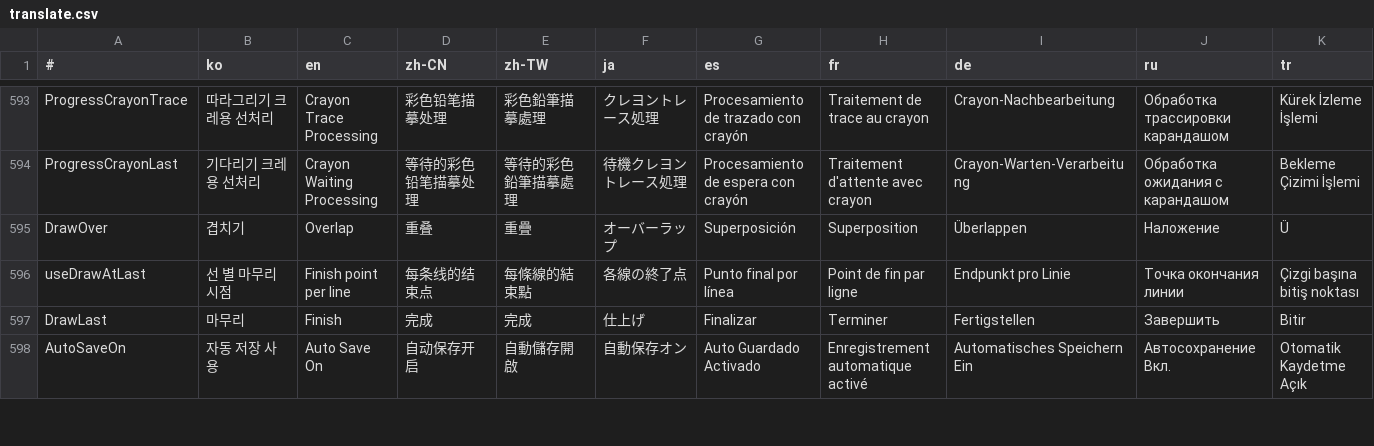
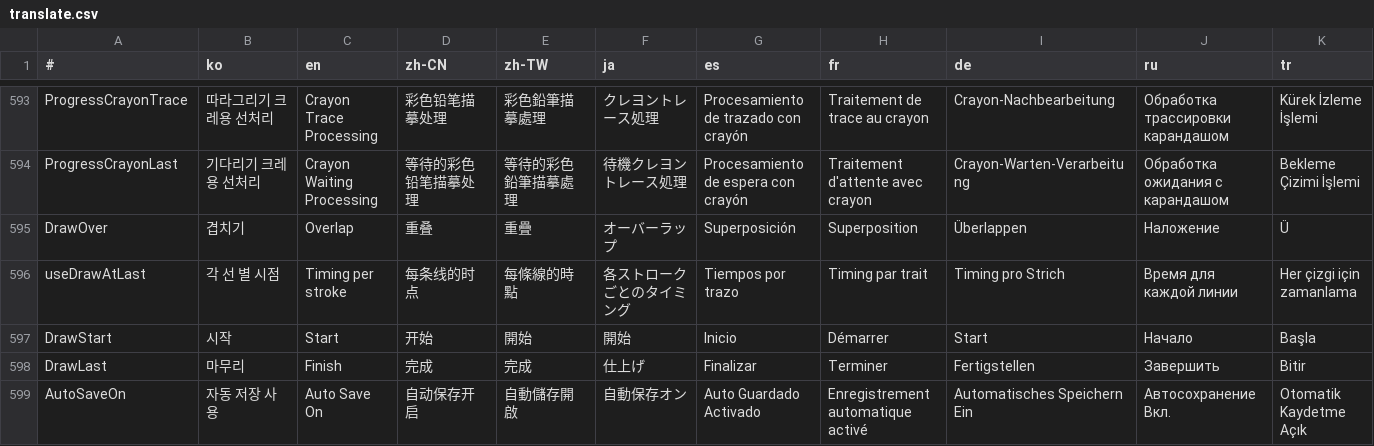
Before and after one commit to is2you2/pjcone_server, a CSV file: uploader/www/assets/data/translate.csv, drawn as a sheet; only a part is shown, gaps mark what is left out; rows hold the shown columns only; the diff covers the shown part only; the diff names each change by its address in the sheet, - before the commit and + after, or states it on an @@ line.

```diff
--- a/uploader/www/assets/data/translate.csv
+++ b/uploader/www/assets/data/translate.csv
-B596 (ko): 선 별 마무리 시점
+B596 (ko): 각 선 별 시점
-C596 (en): Finish point per line
+C596 (en): Timing per stroke
-D596 (zh-CN): 每条线的结束点
+D596 (zh-CN): 每条线的时点
-E596 (zh-TW): 每條線的結束點
+E596 (zh-TW): 每條線的時點
-F596 (ja): 各線の終了点
+F596 (ja): 各ストロークごとのタイミング
-G596 (es): Punto final por línea
+G596 (es): Tiempos por trazo
-H596 (fr): Point de fin par ligne
+H596 (fr): Timing par trait
-I596 (de): Endpunkt pro Linie
+I596 (de): Timing pro Strich
-J596 (ru): Точка окончания линии
+J596 (ru): Время для каждой линии
-K596 (tr): Çizgi başına bitiş noktası
+K596 (tr): Her çizgi için zamanlama
+row 597: DrawStart | 시작 | Start | 开始 | 開始 | 開始 | Inicio | Démarrer | Start | Начало | Başla
```
Also changed, not shown: 1 edited cell elsewhere in this file, 9 other files.
